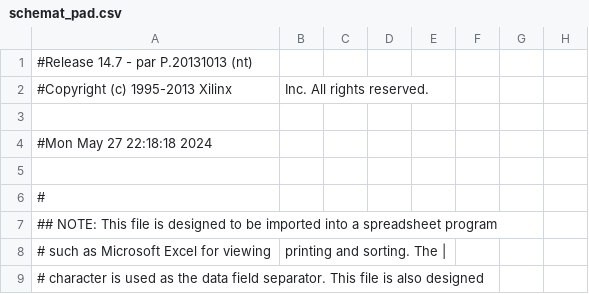
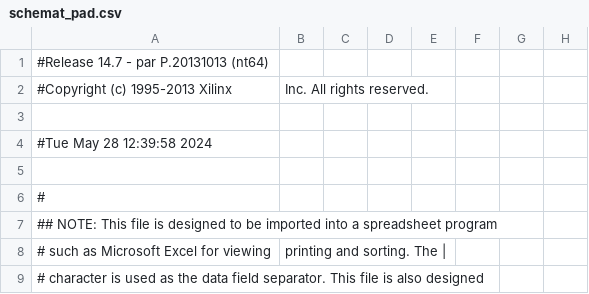
Before and after one commit to dawid-sz22/UCISW2-OLED, a CSV file: UCISW2_OLED_PROJECT/schemat_pad.csv, drawn as a sheet; only a part is shown; the diff names each change by its address in the sheet, - before the commit and + after, or states it on an @@ line.

```diff
--- a/UCISW2_OLED_PROJECT/schemat_pad.csv
+++ b/UCISW2_OLED_PROJECT/schemat_pad.csv
-A1: #Release 14.7 - par P.20131013 (nt)
+A1: #Release 14.7 - par P.20131013 (nt64)
-A4: #Mon May 27 22:18:18 2024
+A4: #Tue May 28 12:39:58 2024
```
Also changed, not shown: 51 other files.
